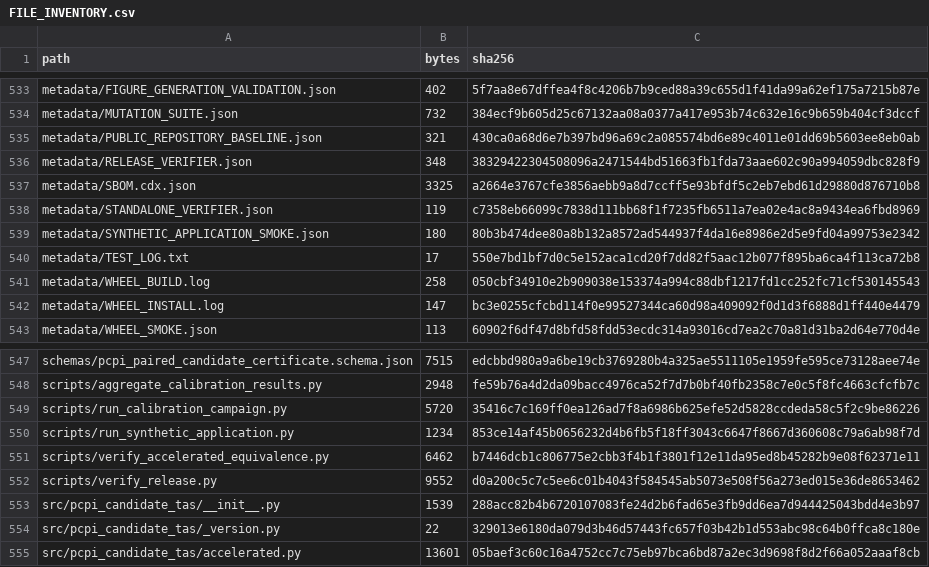
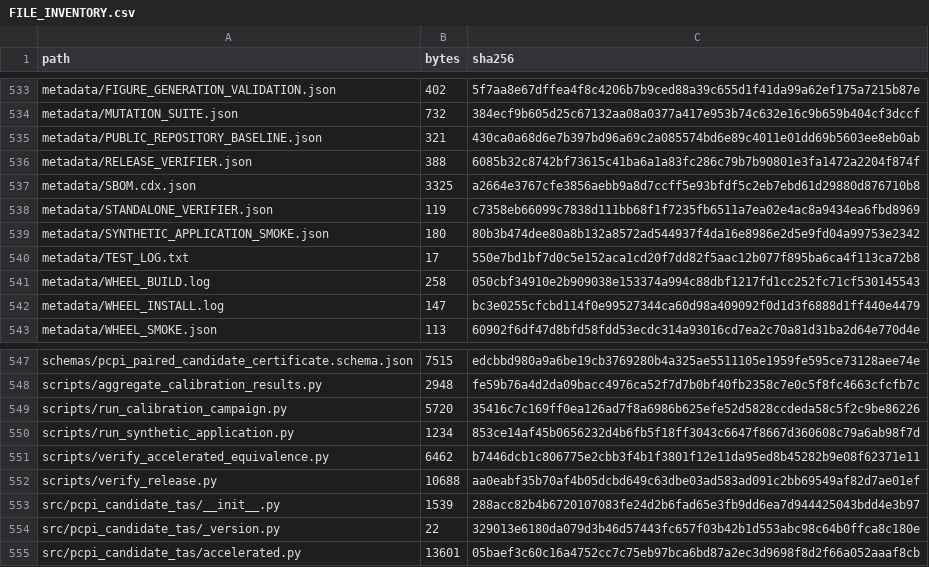
Before and after one commit to antonioclim/candidate-only-pareto-confirmation, a CSV file: FILE_INVENTORY.csv, drawn as a sheet; only a part is shown, gaps mark what is left out.

```diff
--- a/FILE_INVENTORY.csv
+++ b/FILE_INVENTORY.csv
@@ -535,3 +535,3 @@ metadata/MUTATION_SUITE.json,732,384ecf9b605d25c67132aa08a0377a417e953b74c632e16
 metadata/PUBLIC_REPOSITORY_BASELINE.json,321,430ca0a68d6e7b397bd96a69c2a085574bd6e89c4011e01dd69b5603ee8eb0ab
-metadata/RELEASE_VERIFIER.json,348,38329422304508096a2471544bd51663fb1fda73aae602c90a994059dbc828f9
+metadata/RELEASE_VERIFIER.json,388,6085b32c8742bf73615c41ba6a1a83fc286c79b7b90801e3fa1472a2204f874f
 metadata/SBOM.cdx.json,3325,a2664e3767cfe3856aebb9a8d7ccff5e93bfdf5c2eb7ebd61d29880d876710b8
@@ -551,3 +551,3 @@ scripts/run_synthetic_application.py,1234,853ce14af45b0656232d4b6fb5f18ff3043c66
 scripts/verify_accelerated_equivalence.py,6462,b7446dcb1c806775e2cbb3f4b1f3801f12e11da95ed8b45282b9e08f62371e11
-scripts/verify_release.py,9552,d0a200c5c7c5ee6c01b4043f584545ab5073e508f56a273ed015e36de8653462
+scripts/verify_release.py,10688,aa0eabf35b70af4b05dcbd649c63dbe03ad583ad091c2bb69549af82d7ae01ef
 src/pcpi_candidate_tas/__init__.py,1539,288acc82b4b6720107083fe24d2b6fad65e3fb9dd6ea7d944425043bdd4e3b97
```
Also changed, not shown: 1 other file.
